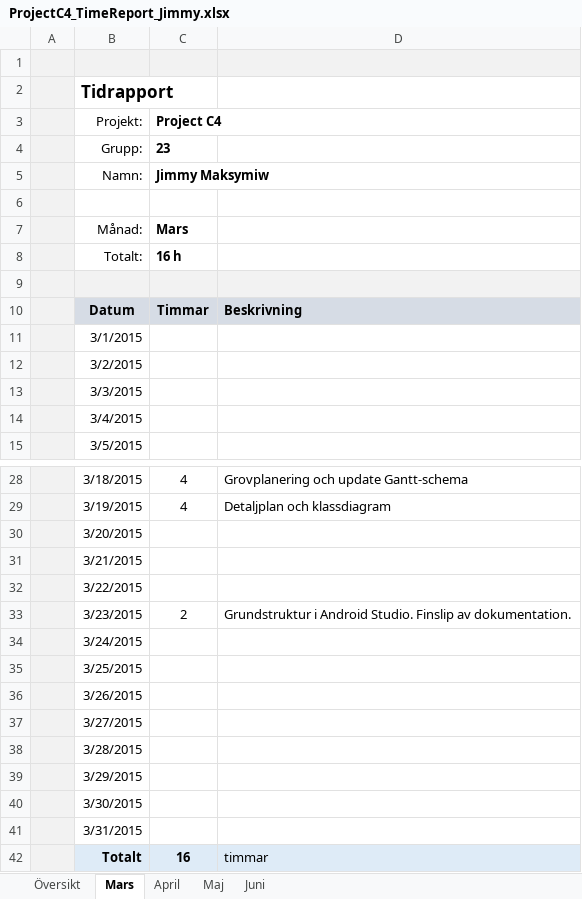
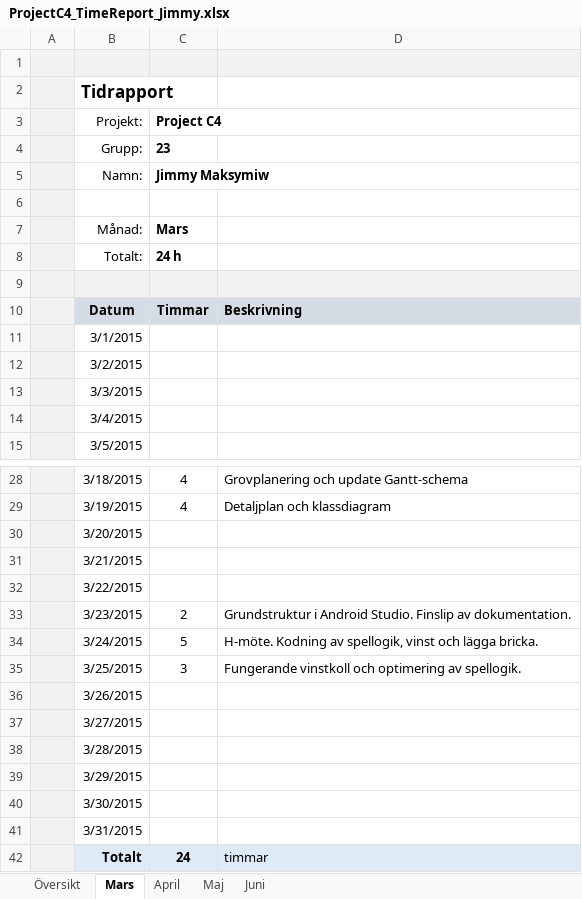
Before and after one commit to kallebornemark/ProjectC4, an Excel workbook: Documents/TimeReports/ProjectC4_TimeReport_Jimmy.xlsx, sheet Mars, drawn as a sheet; only a part is shown, gaps mark what is left out; values as stored, in another font and other column widths than the file's, no borders; the diff names each change by its address in the sheet, - before the commit and + after, or states it on an @@ line.

Commit message:
UPDATE: Gamegrid, GameController. Tidsrapportering jimmy

```diff
--- a/Documents/TimeReports/ProjectC4_TimeReport_Jimmy.xlsx (sheet Mars)
+++ b/Documents/TimeReports/ProjectC4_TimeReport_Jimmy.xlsx (sheet Mars)
-C8 (Project C4): 16 h
+C8 (Project C4): 24 h
-C34 (Project C4): (empty)
+C34 (Project C4): 5
-D34: (empty)
+D34: H-möte. Kodning av spellogik, vinst och lägga bricka.
-C35 (Project C4): (empty)
+C35 (Project C4): 3
-D35: (empty)
+D35: Fungerande vinstkoll och optimering av spellogik.
-C42 (Project C4): 16
+C42 (Project C4): 24
```
Also changed, not shown: sheet Översikt, 2 other files.
